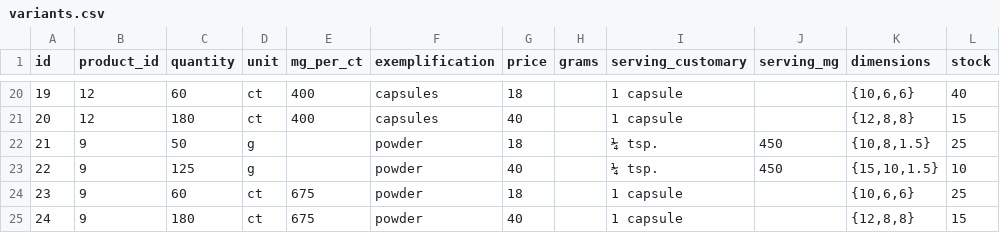
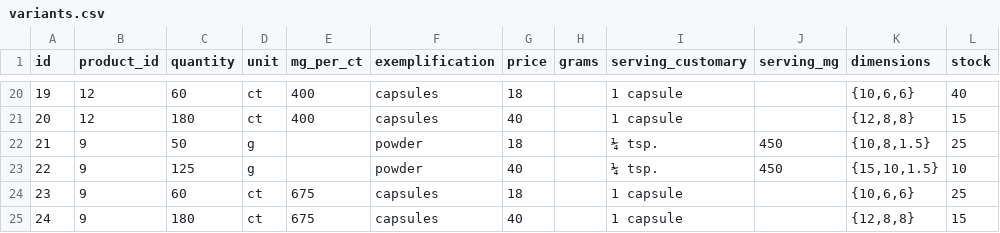
Before and after one commit to nutratech/db, a CSV file: data/csv/variants.csv, drawn as a sheet; only a part is shown, gaps mark what is left out; the diff names each change by its address in the sheet, - before the commit and + after, or states it on an @@ line.

```diff
--- a/data/csv/variants.csv
+++ b/data/csv/variants.csv
-F24:F25 (exemplification): powder
+F24:F25 (exemplification): capsules
```
Also changed, not shown: data/csv/products.csv.
